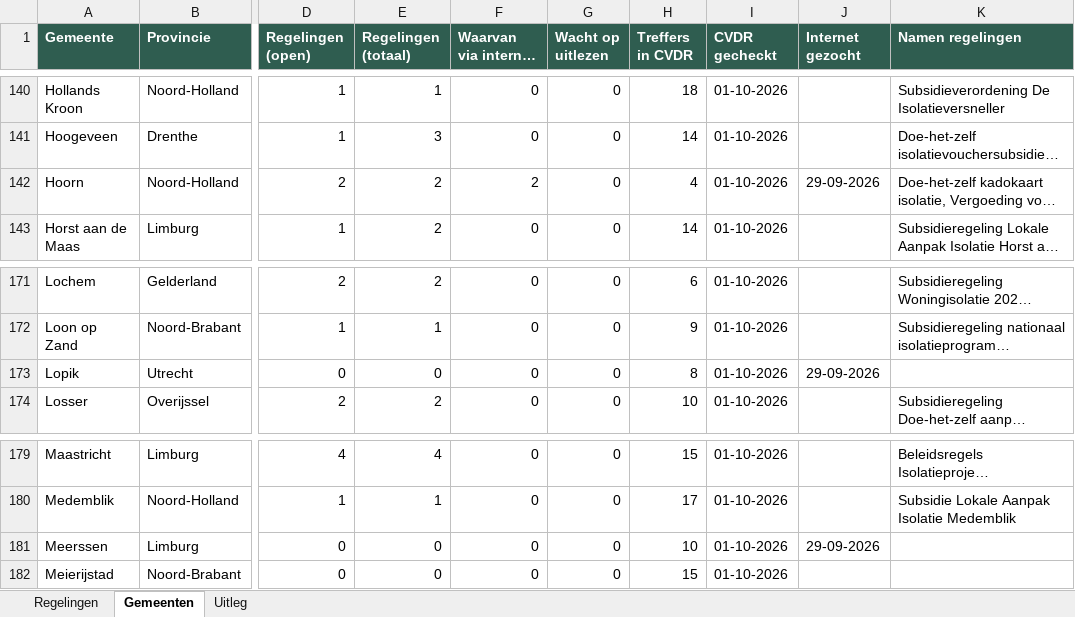
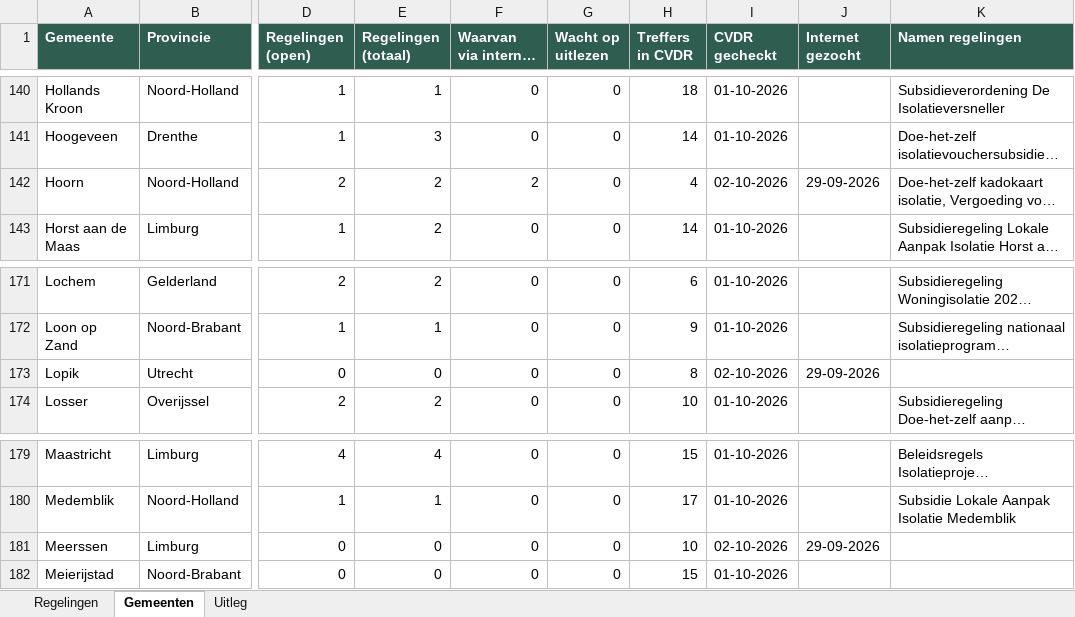
Before and after one commit to Martijn2412/Subsidie_Checker, an Excel workbook: overzicht_voorwaarden.xlsx, sheet Gemeenten, drawn as a sheet; only a part is shown, gaps mark what is left out; long unchanged cells end in …; values as stored, in another font and other column widths than the file's, no borders; the diff covers the shown part only; the diff names each change by its address in the sheet, - before the commit and + after, or states it on an @@ line.

```diff
--- a/overzicht_voorwaarden.xlsx (sheet Gemeenten)
+++ b/overzicht_voorwaarden.xlsx (sheet Gemeenten)
-I142 (CVDR gecheckt): 01-10-2026
+I142 (CVDR gecheckt): 02-10-2026
-I173 (CVDR gecheckt): 01-10-2026
+I173 (CVDR gecheckt): 02-10-2026
-I181 (CVDR gecheckt): 01-10-2026
+I181 (CVDR gecheckt): 02-10-2026
```
Also changed, not shown: 8 edited cells elsewhere in this sheet, sheet Regelingen, sheet Uitleg, 9 other files.
